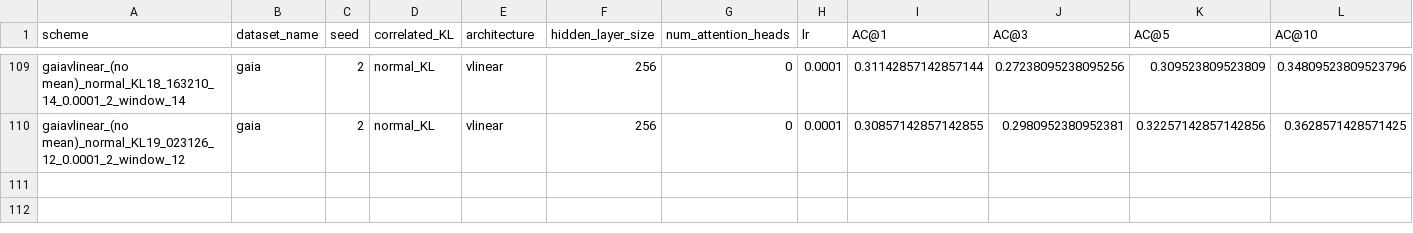
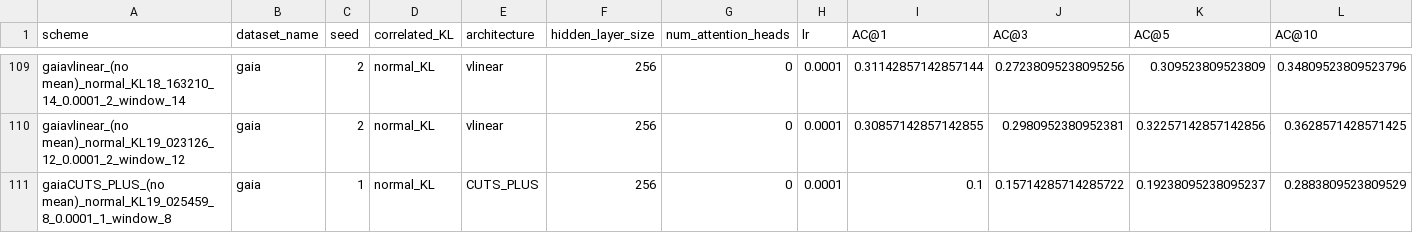
Before and after one commit to theamrzaki/RootCause-Analysis-Correlation-Attentive-Modeling, a CSV file: results_journal/RQ_1_gaia_final.csv, drawn as a sheet; only a part is shown, gaps mark what is left out; rows hold the shown columns only; the diff names each change by its address in the sheet, - before the commit and + after, or states it on an @@ line.

Commit message:
(the missing gaia exp, took 5:53 hours for training)

```diff
--- a/results_journal/RQ_1_gaia_final.csv
+++ b/results_journal/RQ_1_gaia_final.csv
+row 111: gaiaCUTS_PLUS_(no mean)_normal_KL19_025459_8_0.0001_1_window_8 | gaia | 1 | normal_KL | CUTS_PLUS | 256 | 0 | 0.0001 | 0.1 | 0.15714285714285722 | 0.19238095238095237 | 0.2883809523809529
```
Also changed, not shown: 2 other files.
